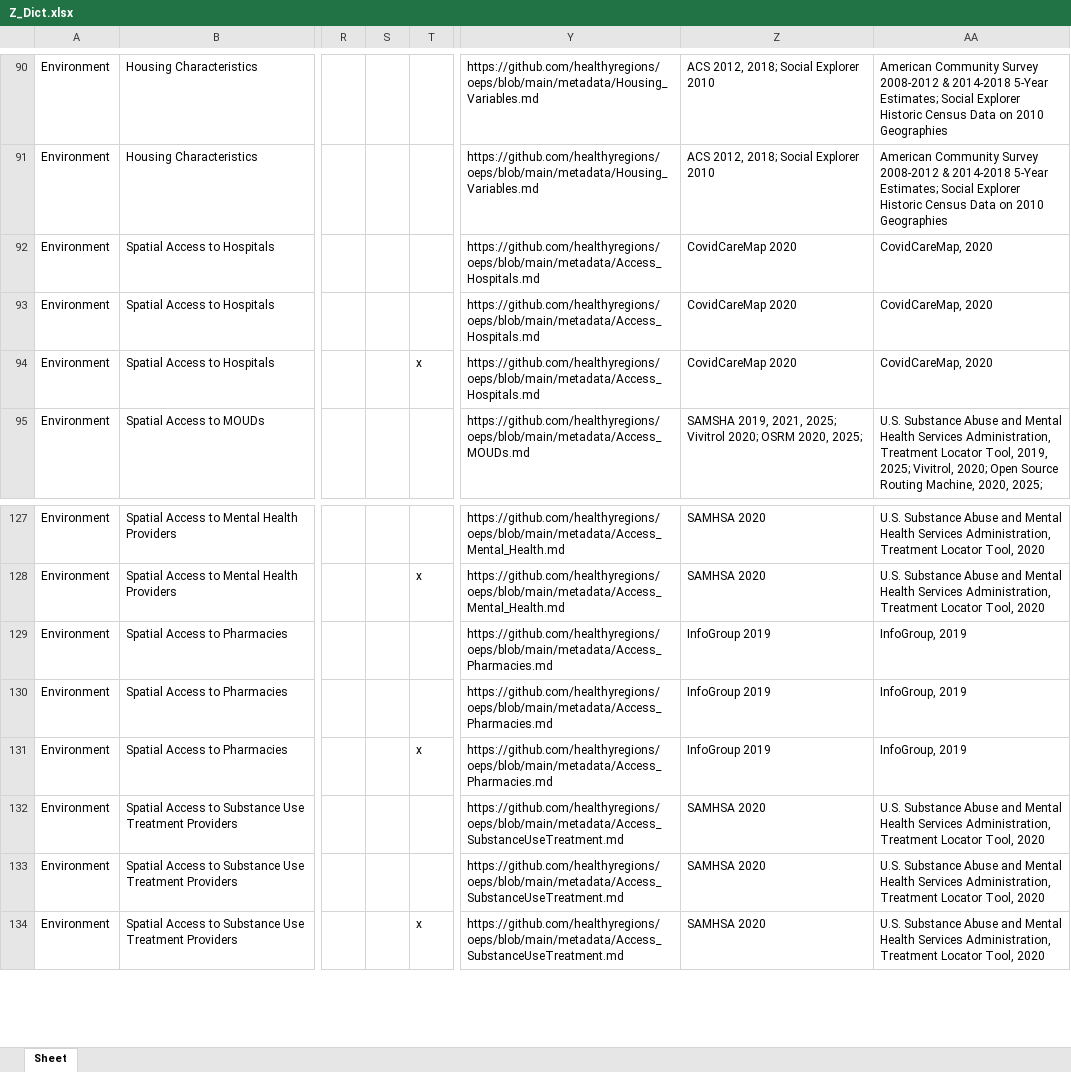
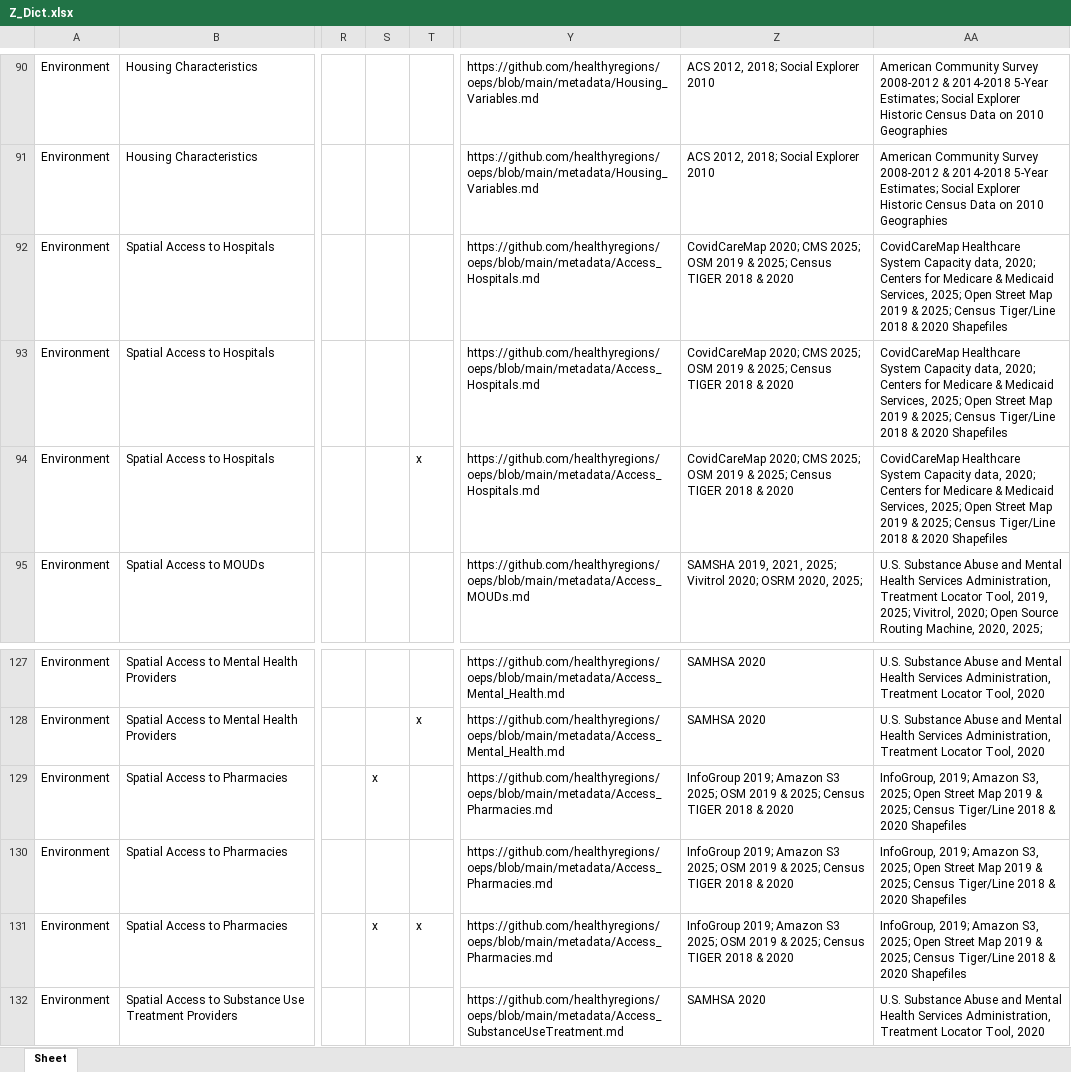
Before and after one commit to healthyregions/oeps, an Excel workbook: docs/src/reference/data-dictionaries/Z_Dict.xlsx, sheet Sheet, drawn as a sheet; only a part is shown, gaps mark what is left out; the shorter side is filled out with more unchanged rows; values as stored, in another font and other column widths than the file's, no borders; the diff names each change by its address in the sheet, - before the commit and + after, or states it on an @@ line.

```diff
--- a/docs/src/reference/data-dictionaries/Z_Dict.xlsx (sheet Sheet)
+++ b/docs/src/reference/data-dictionaries/Z_Dict.xlsx (sheet Sheet)
-Z92:Z94: CovidCareMap 2020
+Z92:Z94: CovidCareMap 2020; CMS 2025; OSM 2019 & 2025; Census TIGER 2018 & 2020
-AA92:AA94: CovidCareMap, 2020
+AA92:AA94: CovidCareMap Healthcare System Capacity data, 2020; Centers for Medicare & Medicaid Services, 2025; Open Street Map 2019 & 2025; Census Tiger/Line 2018 & 2020 Shapefiles
-S129: (empty)
+S129: x
-Z129:Z131: InfoGroup 2019
+Z129:Z131: InfoGroup 2019; Amazon S3 2025; OSM 2019 & 2025; Census TIGER 2018 & 2020
-AA129:AA131: InfoGroup, 2019
+AA129:AA131: InfoGroup, 2019; Amazon S3, 2025; Open Street Map 2019 & 2025; Census Tiger/Line 2018 & 2020 Shapefiles
-S131: (empty)
+S131: x
```
Also changed, not shown: docs/src/reference/data-dictionaries/C_Dict.xlsx, docs/src/reference/data-dictionaries/S_Dict.xlsx, 12 other files.
